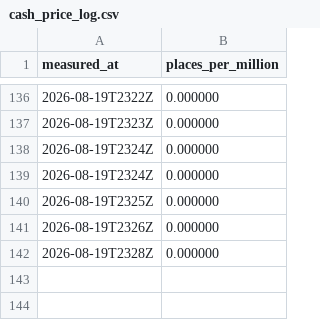
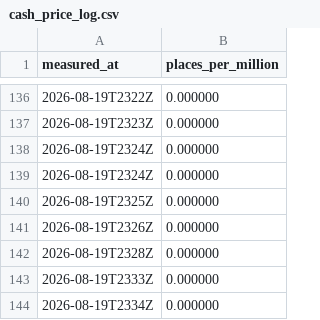
Before and after one commit to OrsM/liga_five_guys, a CSV file: data/decisions/cash_price_log.csv, drawn as a sheet; only a part is shown, gaps mark what is left out; the diff names each change by its address in the sheet, - before the commit and + after, or states it on an @@ line.

```diff
--- a/data/decisions/cash_price_log.csv
+++ b/data/decisions/cash_price_log.csv
+row 143: 2026-08-19T2333Z | 0.000000
+row 144: 2026-08-19T2334Z | 0.000000
```
Also changed, not shown: data/decisions/slate_log.csv, data/decisions/xi_fielded.csv, 10 other files.
